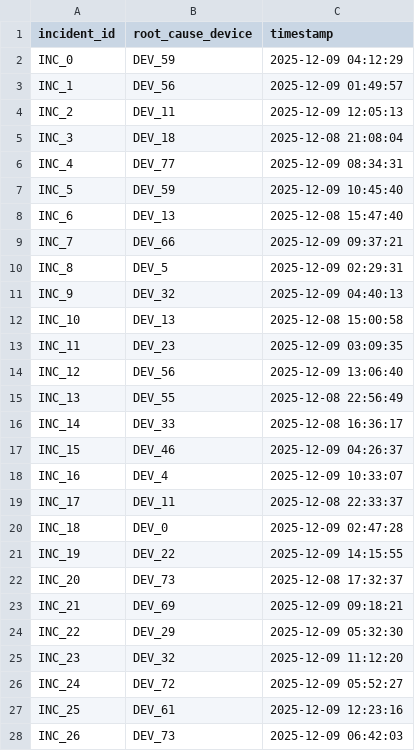
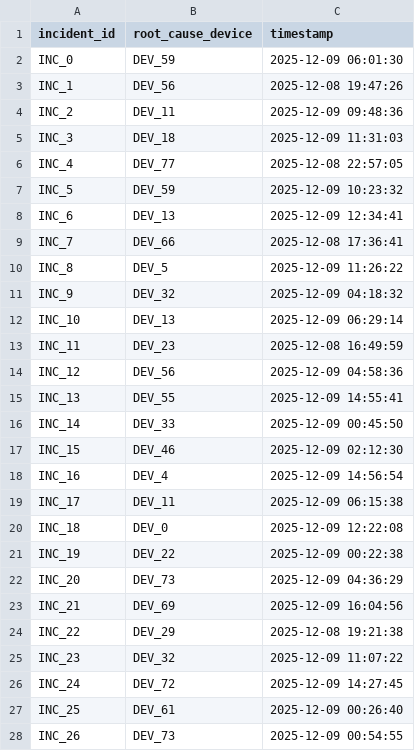
Before and after one commit to dtruong46me/rca-gnn-demo, a CSV file: data/samples/incidents.csv, drawn as a sheet; only a part is shown; the diff covers the shown part only.

```diff
--- a/data/samples/incidents.csv
+++ b/data/samples/incidents.csv
@@ -1,28 +1,28 @@
 incident_id,root_cause_device,timestamp
-INC_0,DEV_59,2025-12-09 04:12:29
-INC_1,DEV_56,2025-12-09 01:49:57
-INC_2,DEV_11,2025-12-09 12:05:13
-INC_3,DEV_18,2025-12-08 21:08:04
-INC_4,DEV_77,2025-12-09 08:34:31
-INC_5,DEV_59,2025-12-09 10:45:40
-INC_6,DEV_13,2025-12-08 15:47:40
-INC_7,DEV_66,2025-12-09 09:37:21
-INC_8,DEV_5,2025-12-09 02:29:31
-INC_9,DEV_32,2025-12-09 04:40:13
-INC_10,DEV_13,2025-12-08 15:00:58
-INC_11,DEV_23,2025-12-09 03:09:35
-INC_12,DEV_56,2025-12-09 13:06:40
-INC_13,DEV_55,2025-12-08 22:56:49
-INC_14,DEV_33,2025-12-08 16:36:17
-INC_15,DEV_46,2025-12-09 04:26:37
-INC_16,DEV_4,2025-12-09 10:33:07
-INC_17,DEV_11,2025-12-08 22:33:37
-INC_18,DEV_0,2025-12-09 02:47:28
-INC_19,DEV_22,2025-12-09 14:15:55
-INC_20,DEV_73,2025-12-08 17:32:37
-INC_21,DEV_69,2025-12-09 09:18:21
-INC_22,DEV_29,2025-12-09 05:32:30
-INC_23,DEV_32,2025-12-09 11:12:20
-INC_24,DEV_72,2025-12-09 05:52:27
-INC_25,DEV_61,2025-12-09 12:23:16
-INC_26,DEV_73,2025-12-09 06:42:03
+INC_0,DEV_59,2025-12-09 06:01:30
+INC_1,DEV_56,2025-12-08 19:47:26
+INC_2,DEV_11,2025-12-09 09:48:36
+INC_3,DEV_18,2025-12-09 11:31:03
+INC_4,DEV_77,2025-12-08 22:57:05
+INC_5,DEV_59,2025-12-09 10:23:32
+INC_6,DEV_13,2025-12-09 12:34:41
+INC_7,DEV_66,2025-12-08 17:36:41
+INC_8,DEV_5,2025-12-09 11:26:22
+INC_9,DEV_32,2025-12-09 04:18:32
+INC_10,DEV_13,2025-12-09 06:29:14
+INC_11,DEV_23,2025-12-08 16:49:59
+INC_12,DEV_56,2025-12-09 04:58:36
+INC_13,DEV_55,2025-12-09 14:55:41
+INC_14,DEV_33,2025-12-09 00:45:50
+INC_15,DEV_46,2025-12-09 02:12:30
+INC_16,DEV_4,2025-12-09 14:56:54
+INC_17,DEV_11,2025-12-09 06:15:38
+INC_18,DEV_0,2025-12-09 12:22:08
+INC_19,DEV_22,2025-12-09 00:22:38
+INC_20,DEV_73,2025-12-09 04:36:29
+INC_21,DEV_69,2025-12-09 16:04:56
+INC_22,DEV_29,2025-12-08 19:21:38
+INC_23,DEV_32,2025-12-09 11:07:22
+INC_24,DEV_72,2025-12-09 14:27:45
+INC_25,DEV_61,2025-12-09 00:26:40
+INC_26,DEV_73,2025-12-09 00:54:55
```
Also changed, not shown: 3 edited cells elsewhere in this file, data/samples/events.csv, data/samples/incident_events.csv, 2 other files.
